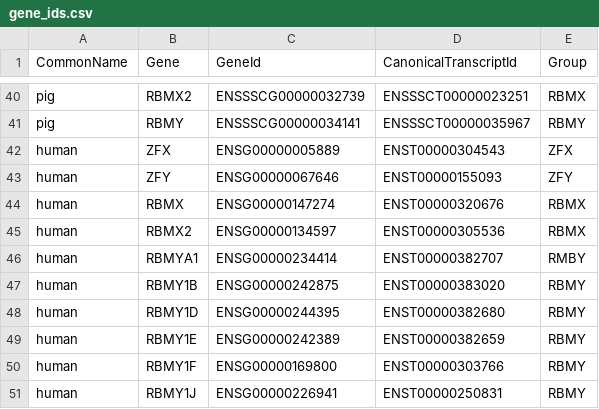
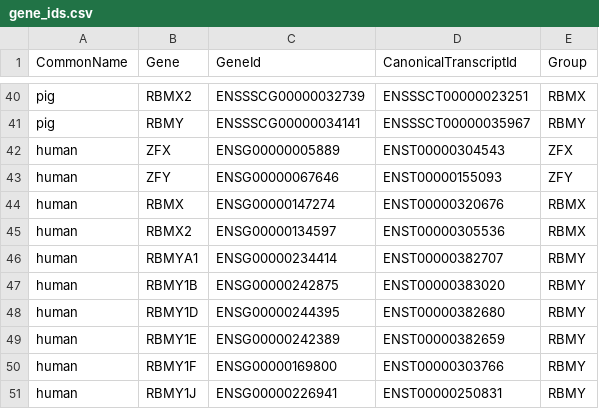
Before and after one commit to bmskinner/zfy_splicing, a CSV file: metadata/gene_ids.csv, drawn as a sheet; only a part is shown, gaps mark what is left out.

```diff
--- a/metadata/gene_ids.csv
+++ b/metadata/gene_ids.csv
@@ -45,3 +45,3 @@ human,RBMX ,ENSG00000147274,ENST00000320676,RBMX
 human,RBMX2 ,ENSG00000134597,ENST00000305536,RBMX
-human,RBMYA1,ENSG00000234414,ENST00000382707,RMBY
+human,RBMYA1,ENSG00000234414,ENST00000382707,RBMY
 human,RBMY1B ,ENSG00000242875,ENST00000383020,RBMY
```
Also changed, not shown: 1 other file.
